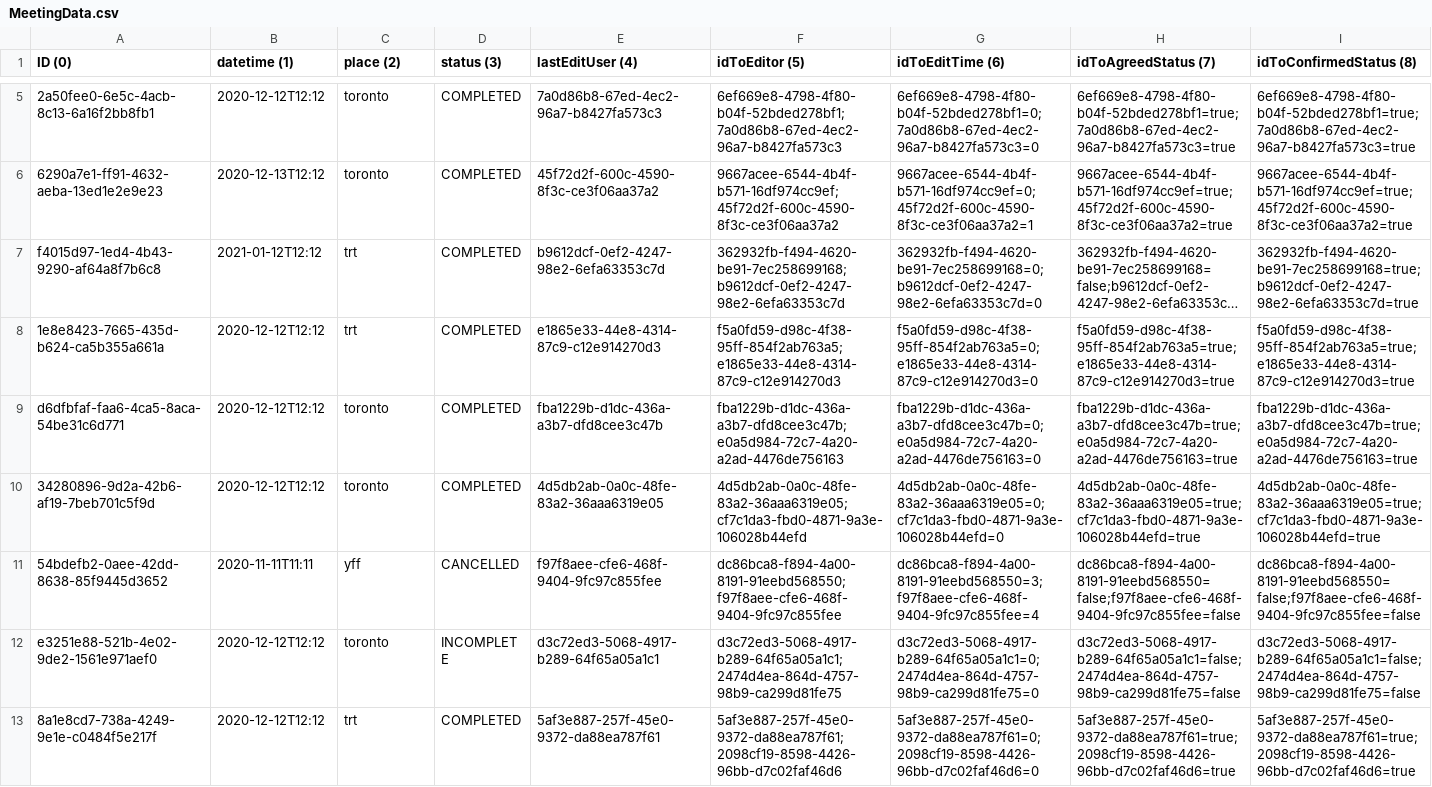
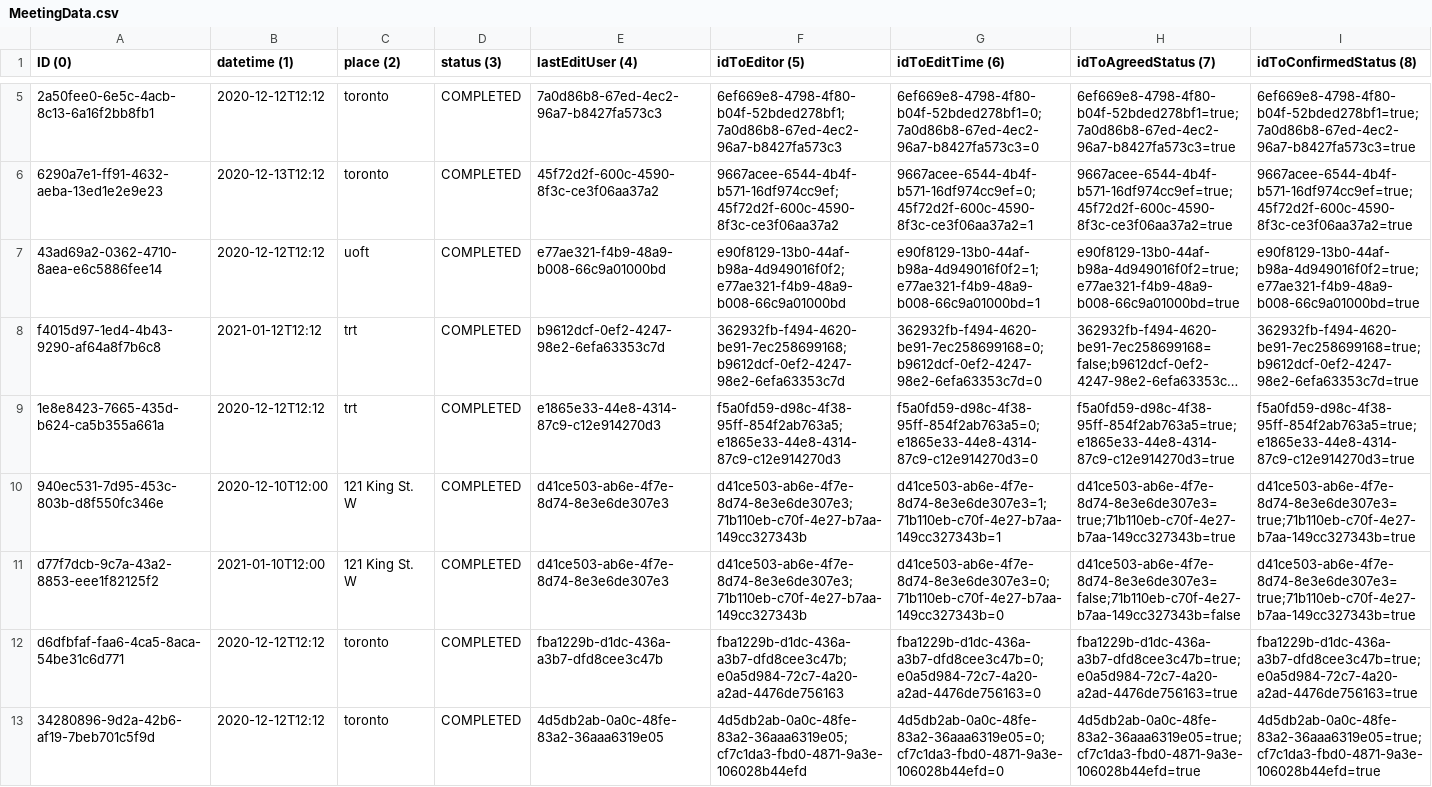
Before and after one commit to amyDing629/CSC207-Project, a CSV file: phase2/src/MeetingSystem/MeetingData.csv, drawn as a sheet; only a part is shown, gaps mark what is left out; the shorter side is filled out with more unchanged rows; long unchanged cells end in …; the diff names each change by its address in the sheet, - before the commit and + after, or states it on an @@ line.

Commit message:
second meeting - 5 buttons resolved

```diff
--- a/phase2/src/MeetingSystem/MeetingData.csv
+++ b/phase2/src/MeetingSystem/MeetingData.csv
+row 7: 43ad69a2-0362-4710-8aea-e6c5886fee14 | 2020-12-12T12:12 | uoft | COMPLETED | e77ae321-f4b9-48a9-b008-66c9a01000bd | e90f8129-13b0-44af-b98a-4d949016f0f2;e77ae321-f4b9-48a9-b008-66c9a01000bd | e90f8129-13b0-44af-b98a-4d949016f0f2=1;e77ae321-f4b9-48a9-b008-66c9a01000bd=1 | e90f8129-13b0-44af-b98a-4d949016f0f2=true;e77ae321-f4b9-48a9-b008-66c9a01000bd=true | e90f8129-13b0-44af-b98a-4d949016f0f2=true;e77ae321-f4b9-48a9-b008-66c9a01000bd=true
+row 10: 940ec531-7d95-453c-803b-d8f550fc346e | 2020-12-10T12:00 | 121 King St. W | COMPLETED | d41ce503-ab6e-4f7e-8d74-8e3e6de307e3 | d41ce503-ab6e-4f7e-8d74-8e3e6de307e3;71b110eb-c70f-4e27-b7aa-149cc327343b | d41ce503-ab6e-4f7e-8d74-8e3e6de307e3=1;71b110eb-c70f-4e27-b7aa-149cc327343b=1 | d41ce503-ab6e-4f7e-8d74-8e3e6de307e3=true;71b110eb-c70f-4e27-b7aa-149cc327343b=true | d41ce503-ab6e-4f7e-8d74-8e3e6de307e3=true;71b110eb-c70f-4e27-b7aa-149cc327343b=true
+row 11: d77f7dcb-9c7a-43a2-8853-eee1f82125f2 | 2021-01-10T12:00 | 121 King St. W | COMPLETED | d41ce503-ab6e-4f7e-8d74-8e3e6de307e3 | d41ce503-ab6e-4f7e-8d74-8e3e6de307e3;71b110eb-c70f-4e27-b7aa-149cc327343b | d41ce503-ab6e-4f7e-8d74-8e3e6de307e3=0;71b110eb-c70f-4e27-b7aa-149cc327343b=0 | d41ce503-ab6e-4f7e-8d74-8e3e6de307e3=false;71b110eb-c70f-4e27-b7aa-149cc327343b=false | d41ce503-ab6e-4f7e-8d74-8e3e6de307e3=true;71b110eb-c70f-4e27-b7aa-149cc327343b=true
```
Also changed, not shown: 1 other file.
